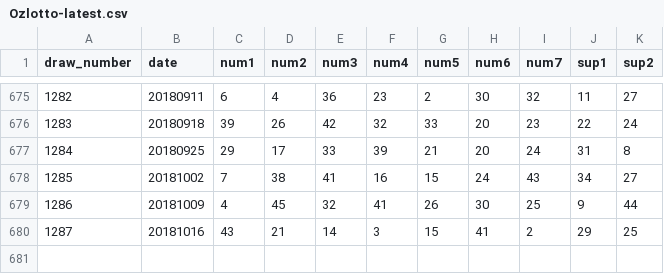
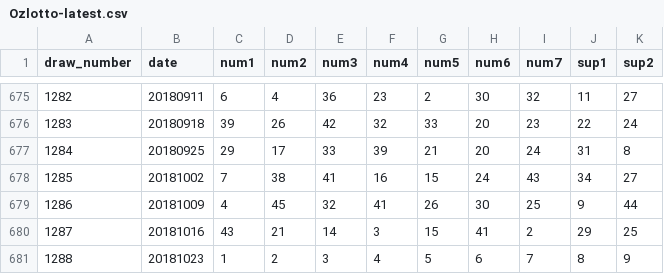
Before and after one commit to luke-zhou/tensorflow-practice, a CSV file: lottery/resource/Ozlotto-latest.csv, drawn as a sheet; only a part is shown, gaps mark what is left out.

```diff
--- a/lottery/resource/Ozlotto-latest.csv
+++ b/lottery/resource/Ozlotto-latest.csv
@@ -680 +680,2 @@ draw_number,date,num1,num2,num3,num4,num5,num6,num7,sup1,sup2
 1287,20181016,43,21,14,3,15,41,2,29,25
+1288,20181023,1,2,3,4,5,6,7,8,9
```
Also changed, not shown: lottery/resource/oz-latest-df-mean.csv, lottery/resource/oz-latest-df-win-result-describe.csv, 5 other files.
